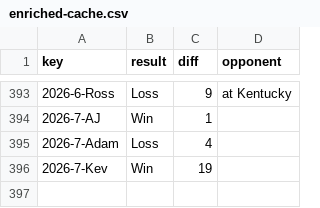
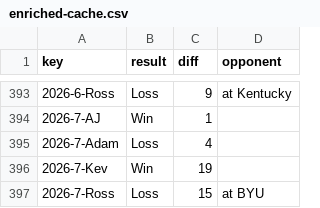
Before and after one commit to kevinjknudson/RBWR, a CSV file: enriched-cache.csv, drawn as a sheet; only a part is shown, gaps mark what is left out.

Commit message:
Sync picks from sheet

```diff
--- a/enriched-cache.csv
+++ b/enriched-cache.csv
@@ -396 +396,2 @@ key,result,diff,opponent
 2026-7-Kev,Win,19,
+2026-7-Ross,Loss,15,at BYU
```
Also changed, not shown: picks.csv.
